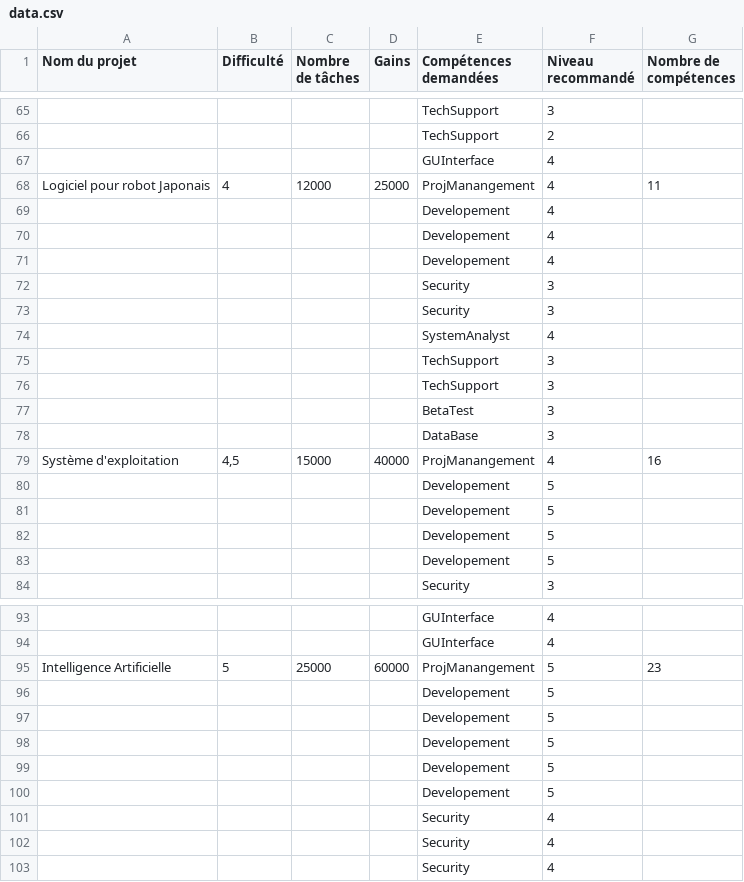
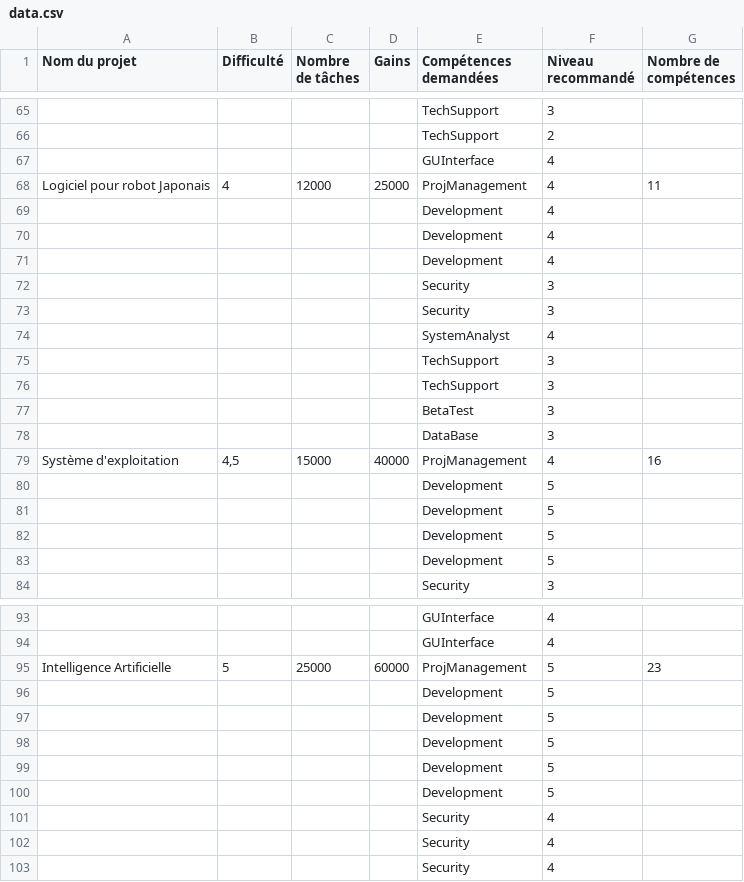
Before and after one commit to Erwandebenaze/Simu-RH, a CSV file: SRH.Core/Data/data.csv, drawn as a sheet; only a part is shown, gaps mark what is left out; the diff covers the shown part only; the diff names each change by its address in the sheet, - before the commit and + after, or states it on an @@ line.

```diff
--- a/SRH.Core/Data/data.csv
+++ b/SRH.Core/Data/data.csv
-E68 (Compétences demandées): ProjManangement
+E68 (Compétences demandées): ProjManagement
-E69:E71 (Compétences demandées): Developement
+E69:E71 (Compétences demandées): Development
-E79 (Compétences demandées): ProjManangement
+E79 (Compétences demandées): ProjManagement
-E80:E83 (Compétences demandées): Developement
+E80:E83 (Compétences demandées): Development
-E95 (Compétences demandées): ProjManangement
+E95 (Compétences demandées): ProjManagement
-E96:E100 (Compétences demandées): Developement
+E96:E100 (Compétences demandées): Development
```
Also changed, not shown: 36 edited cells elsewhere in this file, 7 other files.
